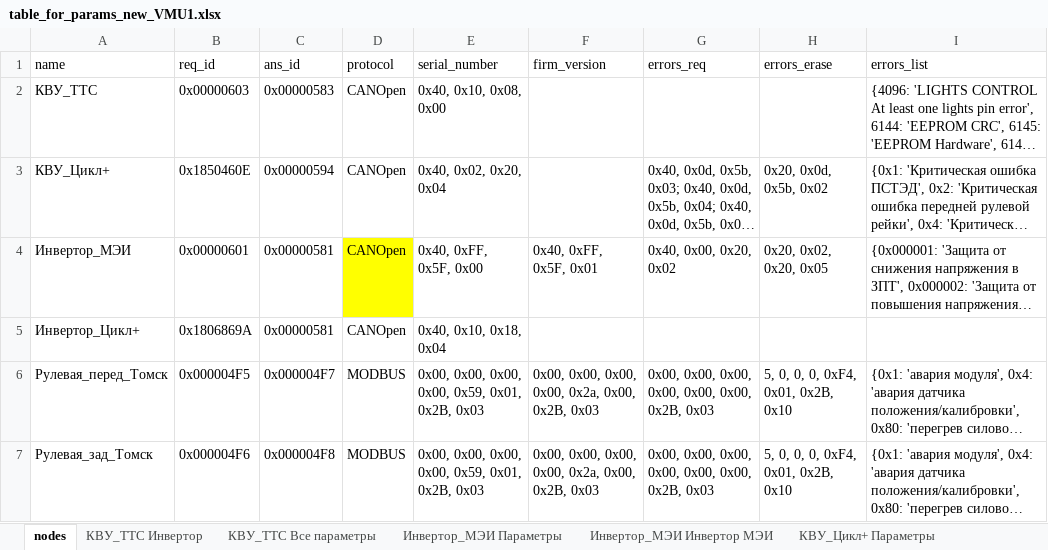
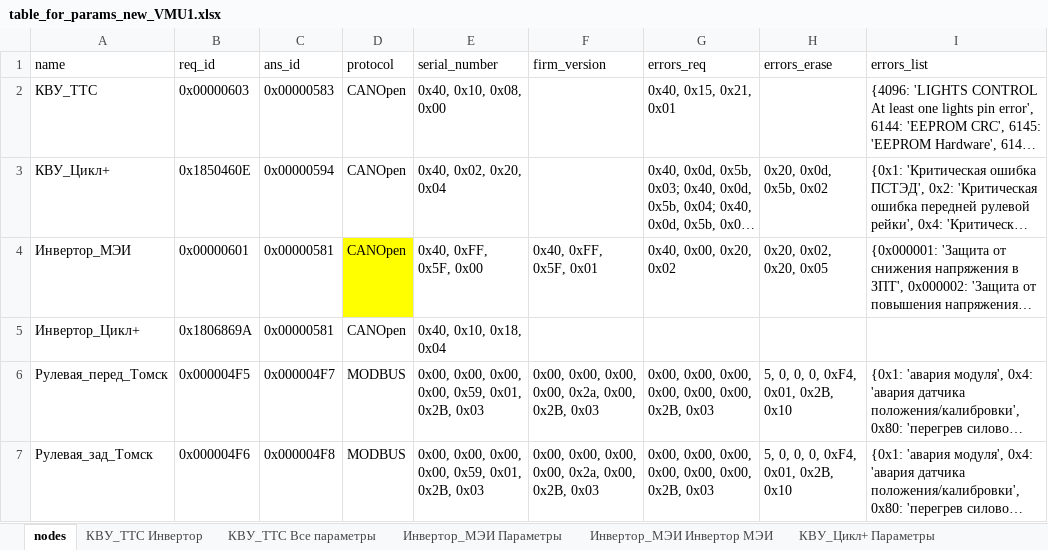
Before and after one commit to hochu-leto/EVIS, an Excel workbook: Tables/table_for_params_new_VMU1.xlsx, sheet nodes, drawn as a sheet; long unchanged cells end in …; values as stored, in another font and other column widths than the file's, no borders; the diff names each change by its address in the sheet, - before the commit and + after, or states it on an @@ line.

Commit message:
проверить таймер на ошибки

```diff
--- a/Tables/table_for_params_new_VMU1.xlsx (sheet nodes)
+++ b/Tables/table_for_params_new_VMU1.xlsx (sheet nodes)
-G2 (errors_req): (empty)
+G2 (errors_req): 0x40, 0x15, 0x21, 0x01
```
